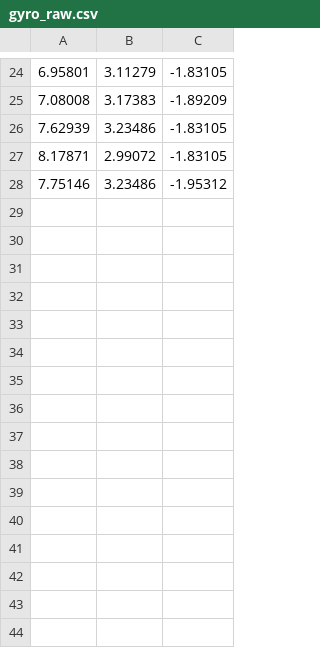
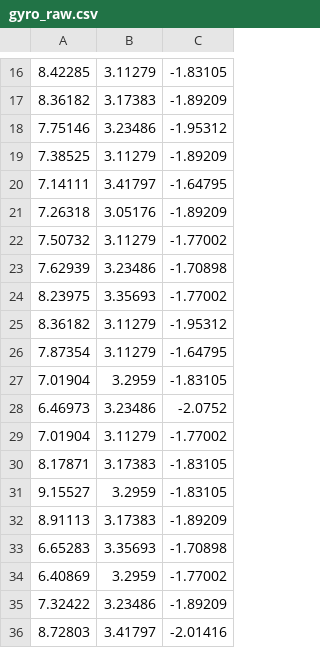
Before and after one commit to Puara/puara-gestures, a CSV file: test_files/t-stick/gyro_raw.csv, drawn as a sheet; only a part is shown, gaps mark what is left out; the diff covers the shown part only.

```diff
--- a/test_files/t-stick/gyro_raw.csv
+++ b/test_files/t-stick/gyro_raw.csv
@@ -24,5 +16,21 @@
-6.95801,3.11279,-1.83105
-7.08008,3.17383,-1.89209
-7.62939,3.23486,-1.83105
-8.17871,2.99072,-1.83105
+8.42285,3.11279,-1.83105
+8.36182,3.17383,-1.89209
 7.75146,3.23486,-1.95312
+7.38525,3.11279,-1.89209
+7.14111,3.41797,-1.64795
+7.26318,3.05176,-1.89209
+7.50732,3.11279,-1.77002
+7.62939,3.23486,-1.70898
+8.23975,3.35693,-1.77002
+8.36182,3.11279,-1.95312
+7.87354,3.11279,-1.64795
+7.01904,3.2959,-1.83105
+6.46973,3.23486,-2.0752
+7.01904,3.11279,-1.77002
+8.17871,3.17383,-1.83105
+9.15527,3.2959,-1.83105
+8.91113,3.17383,-1.89209
+6.65283,3.35693,-1.70898
+6.40869,3.2959,-1.77002
+7.32422,3.23486,-1.89209
+8.72803,3.41797,-2.01416
```
Also changed, not shown: 11 added rows, 19 removed rows and 5 edited cells elsewhere in this file, test_files/t-stick/accel_raw.csv, test_files/t-stick/mag_raw.csv, 7 other files.
